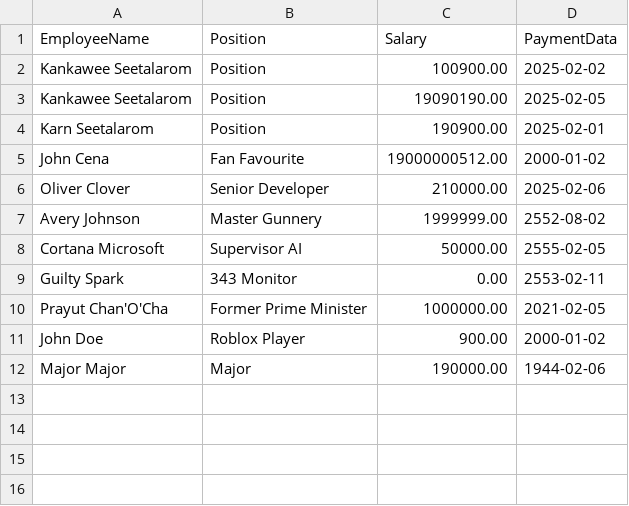
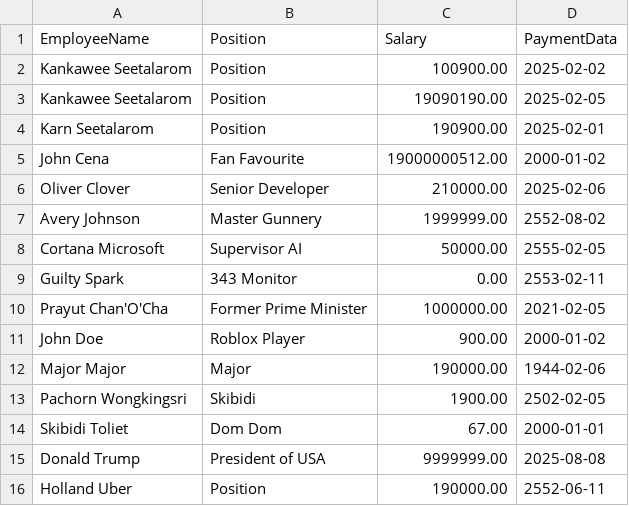
Before and after one commit to Meepython/48_Final_Project, a CSV file: src/employees.csv, drawn as a sheet; the diff names each change by its address in the sheet, - before the commit and + after, or states it on an @@ line.

```diff
--- a/src/employees.csv
+++ b/src/employees.csv
+row 13: Pachorn Wongkingsri | Skibidi | 1900.00 | 2502-02-05
+row 14: Skibidi Toliet | Dom Dom | 67.00 | 2000-01-01
+row 15: Donald Trump | President of USA | 9999999.00 | 2025-08-08
+row 16: Holland Uber | Position | 190000.00 | 2552-06-11
```
Also changed, not shown: 2 other files.
